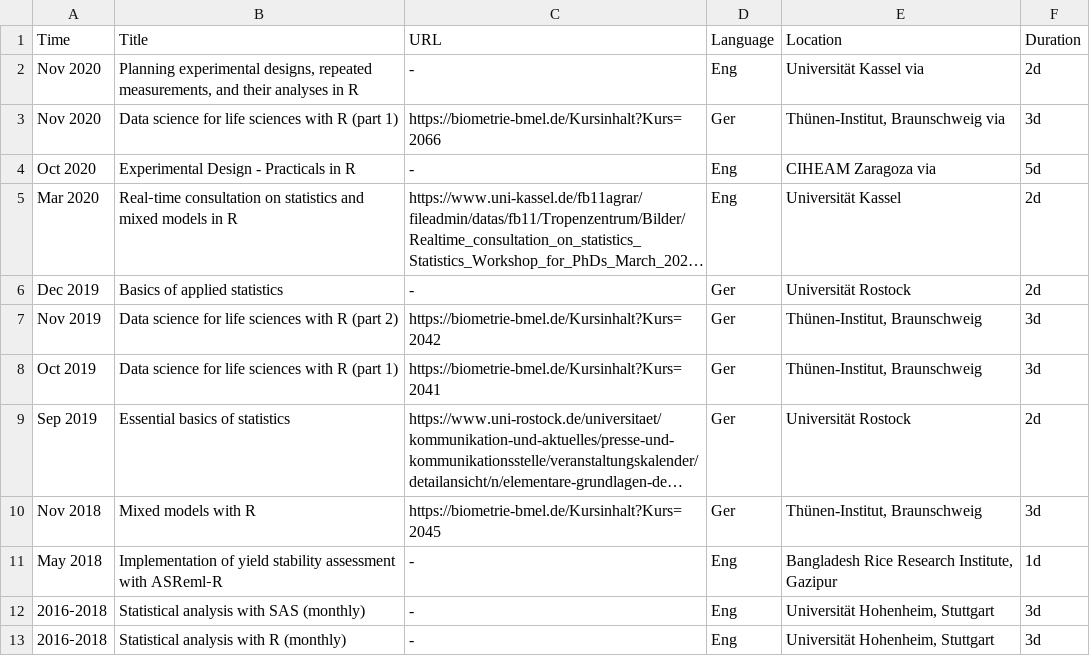
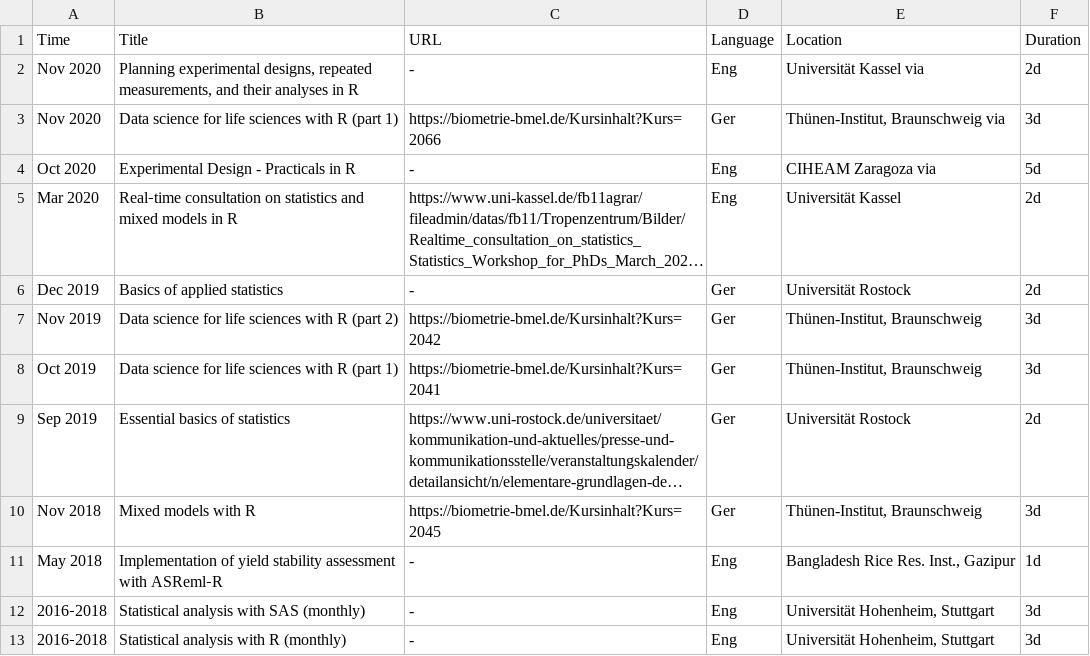
Before and after one commit to SchmidtPaul/CV, a CSV file: contactinfo/workshophistory.csv, drawn as a sheet; long unchanged cells end in …; the diff names each change by its address in the sheet, - before the commit and + after, or states it on an @@ line.

Commit message:
Update workshophistory.csv

```diff
--- a/contactinfo/workshophistory.csv
+++ b/contactinfo/workshophistory.csv
-E11 (Location): Bangladesh Rice Research Institute, Gazipur
+E11 (Location): Bangladesh Rice Res. Inst., Gazipur
```
